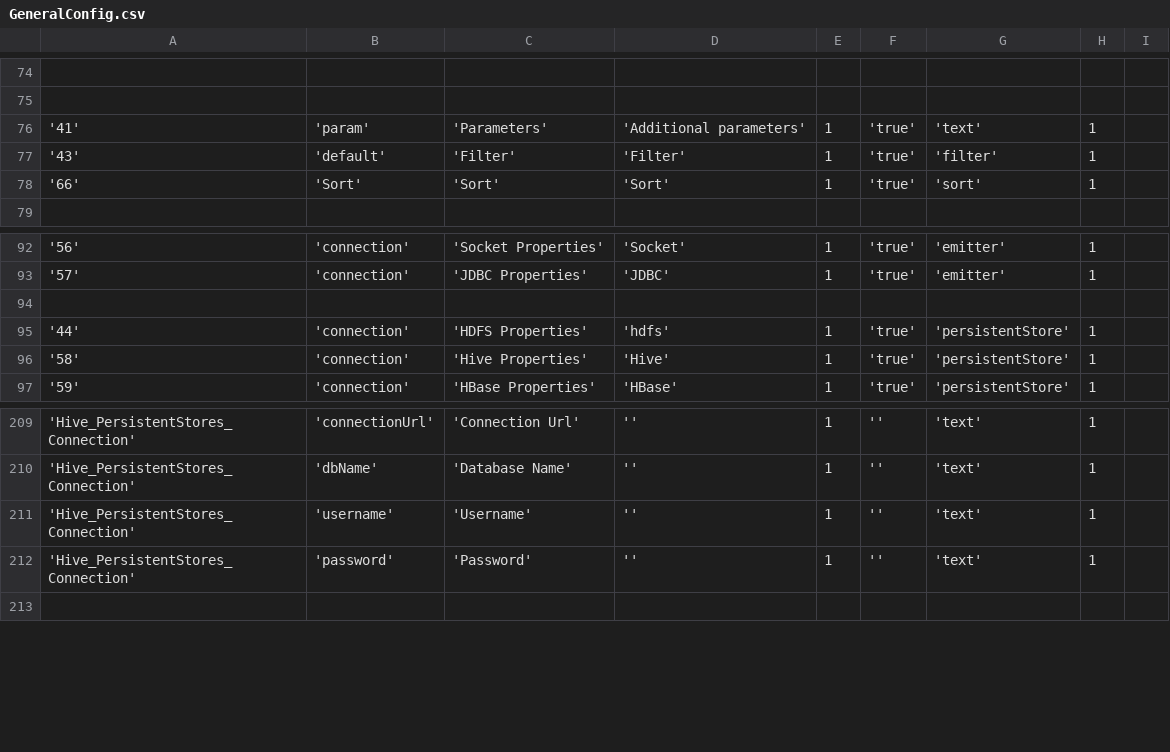
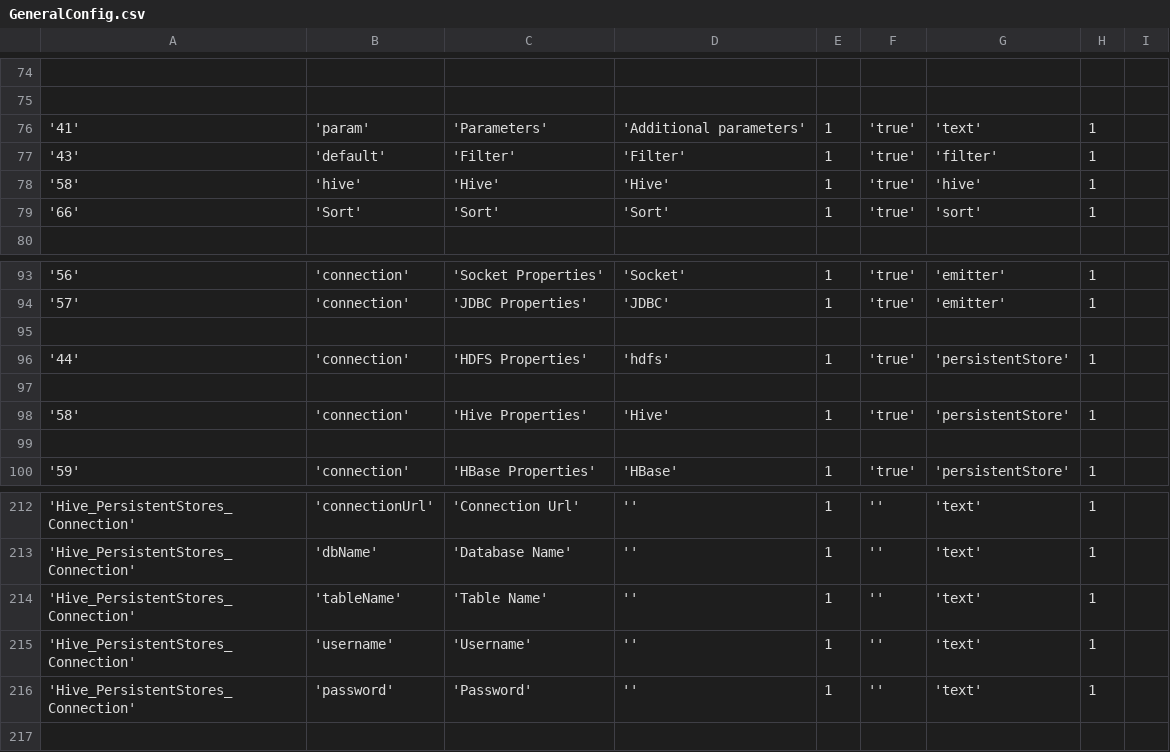
Before and after one commit to bdremadhav/StreamGrids, a CSV file: databases/setup/GeneralConfig.csv, drawn as a sheet; only a part is shown, gaps mark what is left out.

Commit message:
added field from hive

```diff
--- a/databases/setup/GeneralConfig.csv
+++ b/databases/setup/GeneralConfig.csv
@@ -77,2 +77,3 @@
 '43','default','Filter','Filter', 1,'true','filter', 1
+'58','hive','Hive','Hive', 1,'true','hive', 1
 '66','Sort','Sort','Sort', 1,'true','sort', 1
@@ -95,3 +96,5 @@
 '44','connection','HDFS Properties','hdfs',1,'true','persistentStore',1
+
 '58','connection','Hive Properties','Hive',1,'true','persistentStore',1
+
 '59','connection','HBase Properties','HBase',1,'true','persistentStore',1
@@ -210,2 +213,3 @@
 'Hive_PersistentStores_Connection','dbName','Database Name','', 1,'','text', 1
+'Hive_PersistentStores_Connection','tableName','Table Name','', 1,'','text', 1
 'Hive_PersistentStores_Connection','username','Username','', 1,'','text', 1
```
Also changed, not shown: 5 other files.
